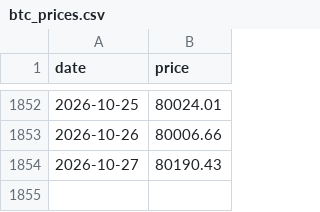
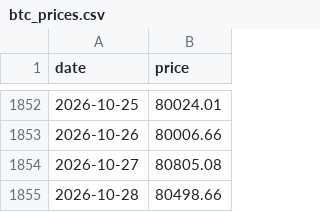
Before and after one commit to nattapongsindhu/Unrealized-Loss, a CSV file: data/btc_prices.csv, drawn as a sheet; only a part is shown, gaps mark what is left out.

```diff
--- a/data/btc_prices.csv
+++ b/data/btc_prices.csv
@@ -1853,2 +1853,3 @@ date,price
 2026-10-26,80006.66
-2026-10-27,80190.43
+2026-10-27,80805.08
+2026-10-28,80498.66
```
Also changed, not shown: data/heart_index.csv, 1 other file.
